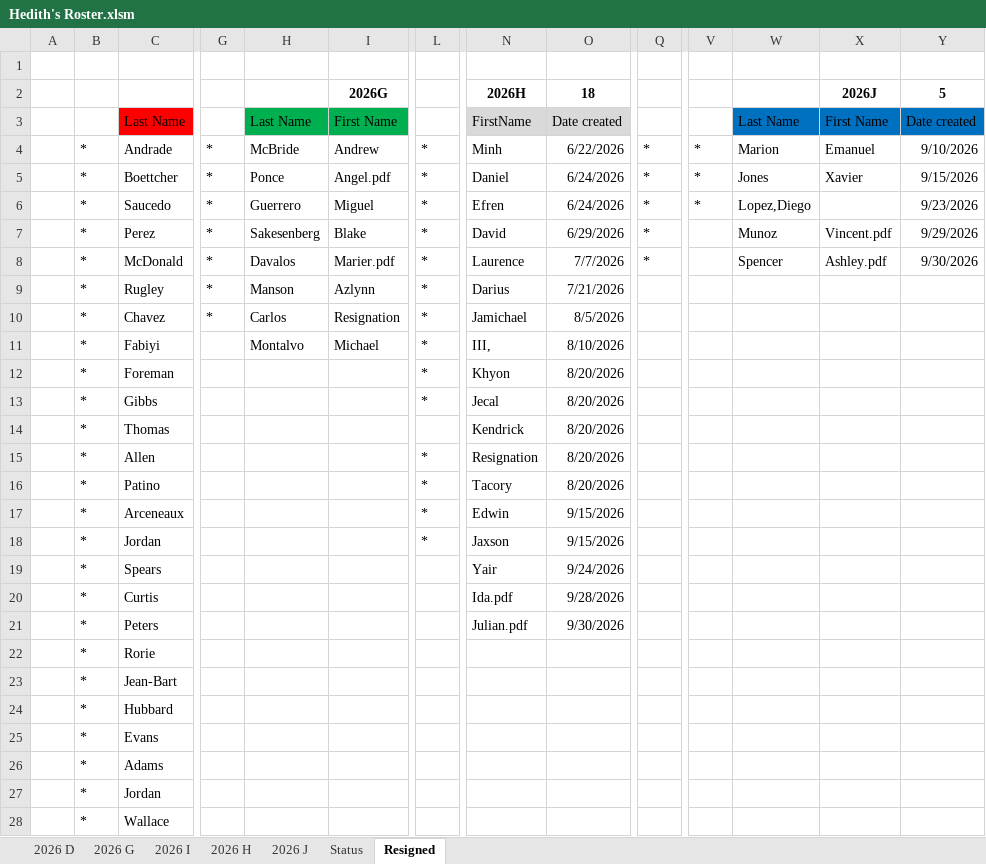
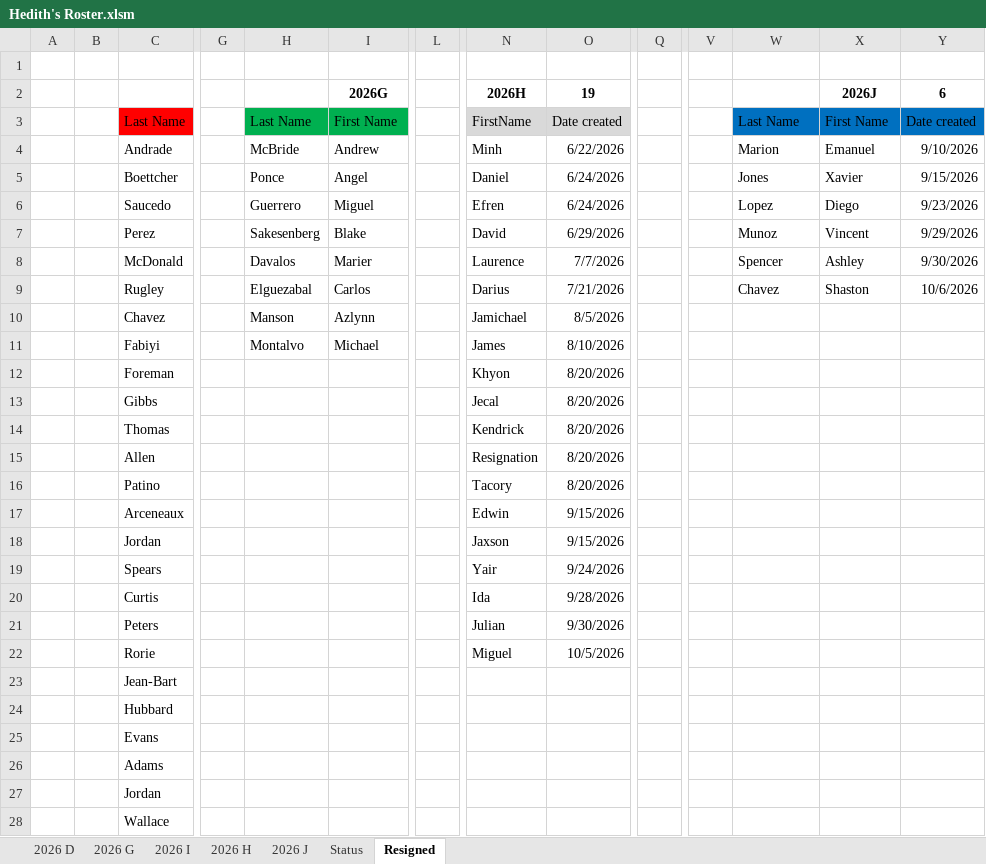
Before and after one commit to thole37/Cadet-Roster, an Excel workbook: Hedith's Roster.xlsm, sheet Resigned, drawn as a sheet; only a part is shown, gaps mark what is left out; values as stored, in another font and other column widths than the file's, no borders; conditional formats not drawn; the diff covers the shown part only; the diff names each change by its address in the sheet, - before the commit and + after, or states it on an @@ line.

Commit message:
Update Hedith's Roster.xlsm

```diff
--- a/Hedith's Roster.xlsm (sheet Resigned)
+++ b/Hedith's Roster.xlsm (sheet Resigned)
-O2: 18
+O2: 19
-Y2: 5
+Y2: 6
-B4:B28: *
+B4:B28: (empty)
-G4:G10: *
+G4:G10: (empty)
-L4:L13: *
+L4:L13: (empty)
-Q4:Q8: *
+Q4:Q8: (empty)
-V4:V6: *
+V4:V6: (empty)
-I5: Angel.pdf
+I5: Angel
-W6: Lopez,Diego
+W6: Lopez
-X6: (empty)
+X6: Diego
-X7: Vincent.pdf
+X7: Vincent
-I8: Marier.pdf
+I8: Marier
-X8: Ashley.pdf
+X8: Ashley
-H9: Manson
+H9: Elguezabal
-I9: Azlynn
+I9: Carlos
-W9: (empty)
+W9: Chavez
-X9: (empty)
+X9: Shaston
-Y9: (empty)
+Y9: 10/6/2026
-H10: Carlos
+H10: Manson
-I10: Resignation
+I10: Azlynn
-N11: III,
+N11: James
-L15:L18: *
+L15:L18: (empty)
-N20: Ida.pdf
+N20: Ida
-N21: Julian.pdf
+N21: Julian
-N22: (empty)
+N22: Miguel
-O22: (empty)
+O22: 10/5/2026
```
Also changed, not shown: 1 edited cell elsewhere in this sheet.
